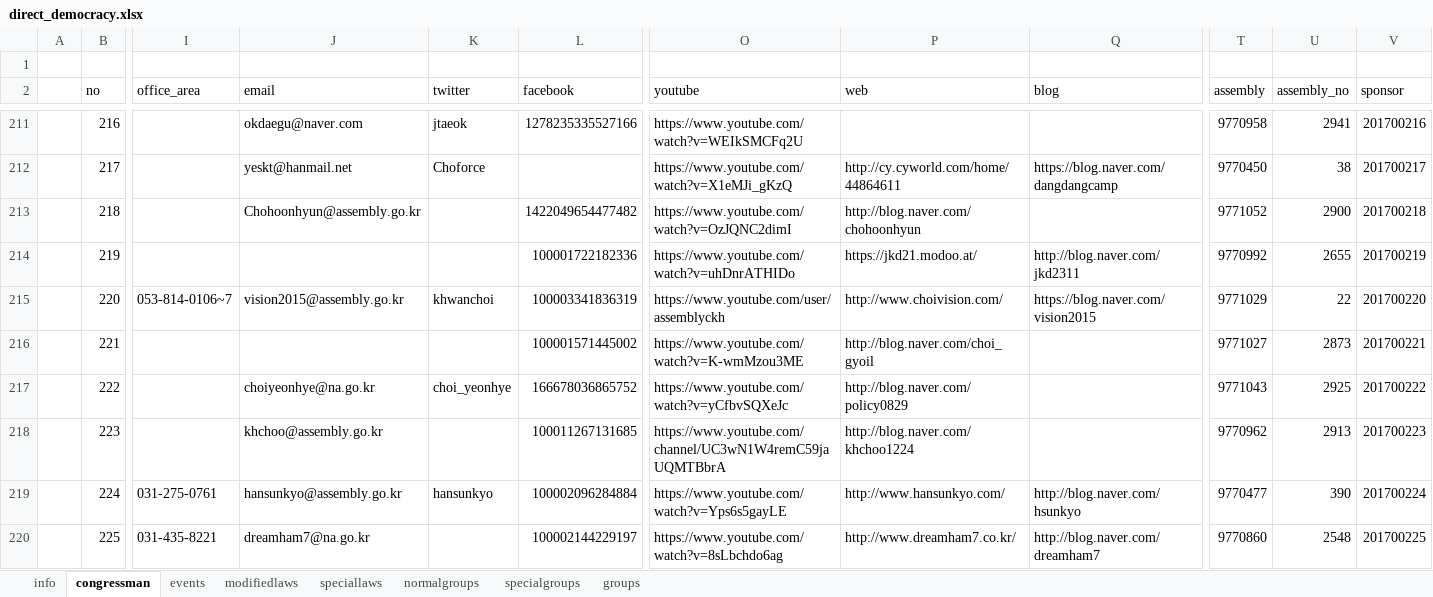
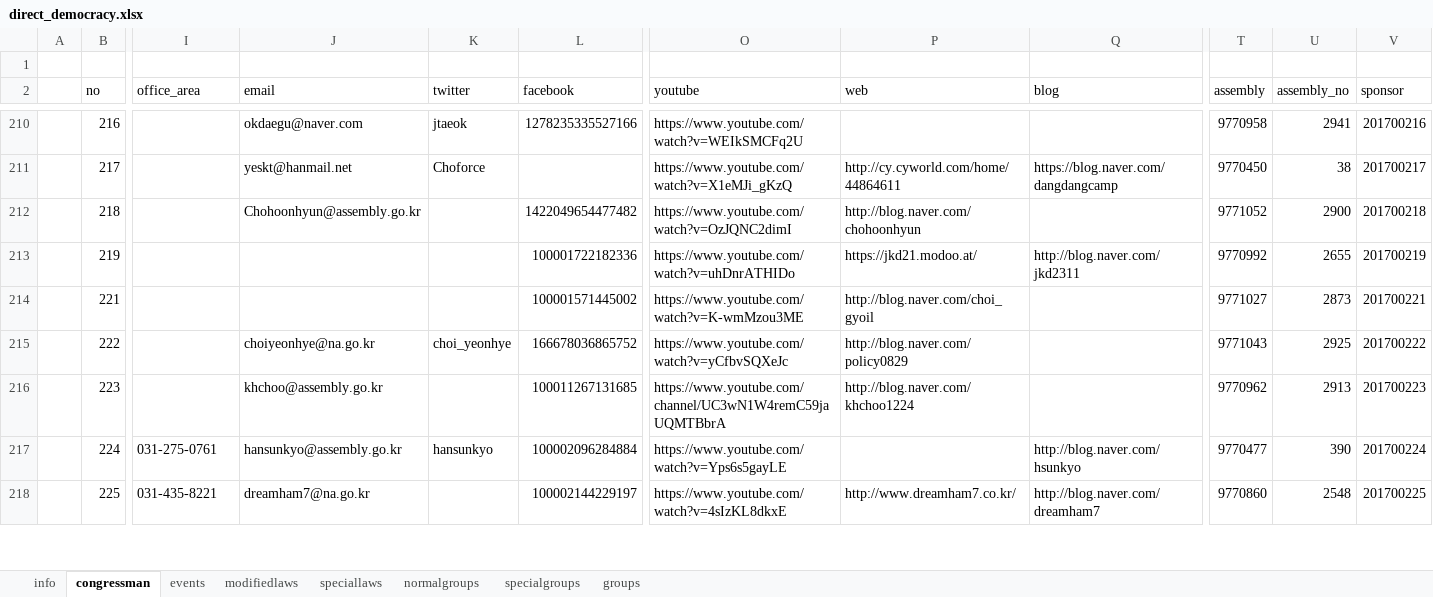
Before and after one commit to 2sem/democracyAction-app-ios, an Excel workbook: democracyaction/direct_democracy.xlsx, sheet congressman, drawn as a sheet; only a part is shown, gaps mark what is left out; values as stored, in another font and other column widths than the file's, no cell formats; removed rows and columns are numbered as before the commit, all else as after; rows hold the shown columns only; the diff covers the shown part only; the diff names each change by its address in the sheet, - before the commit and + after, or states it on an @@ line.

```diff
--- a/democracyaction/direct_democracy.xlsx (sheet congressman)
+++ b/democracyaction/direct_democracy.xlsx (sheet congressman)
-row 215:  | 220 | 053-814-0106~7 | vision2015@assembly.go.kr | khwanchoi | 100003341836319 | https://www.youtube.com/user/assemblyckh | http://www.choivision.com/ | https://blog.naver.com/vision2015 | 9771029 | 22 | 201700220
-P217 (web): http://www.hansunkyo.com/
+P217 (web): (empty)
-O218 (youtube): https://www.youtube.com/watch?v=8sLbchdo6ag
+O218 (youtube): https://www.youtube.com/watch?v=4sIzKL8dkxE
```
Also changed, not shown: 2 added rows, 4 removed rows and 115 edited cells elsewhere in this sheet, sheet normalgroups, sheet info, sheet specialgroups, sheet modifiedlaws, sheet speciallaws, sheet groups, cell formats, formulas that keep their value, 7 other files.
